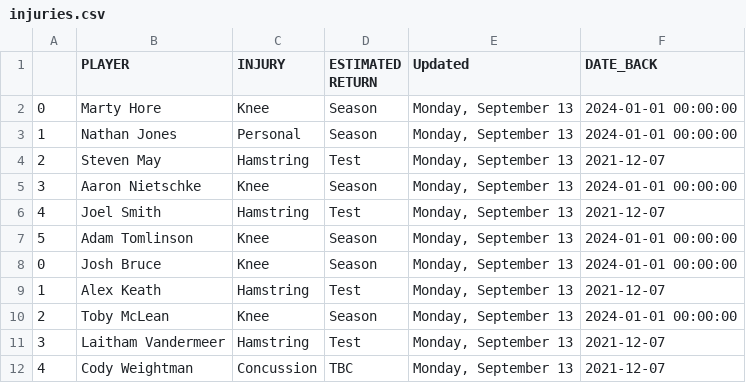
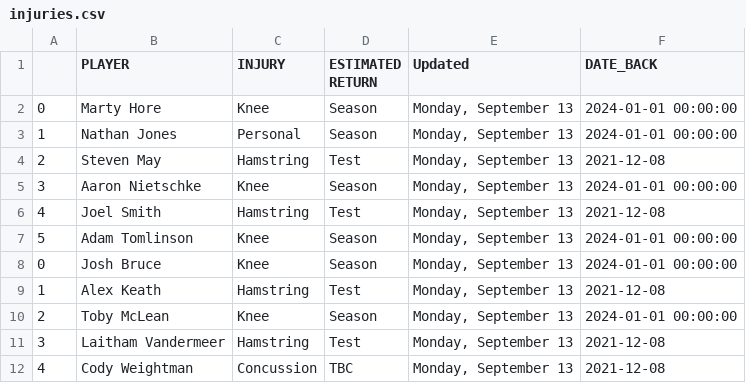
Before and after one commit to conradbez/afl_injuries, a CSV file: injuries.csv, drawn as a sheet.

```diff
--- a/injuries.csv
+++ b/injuries.csv
@@ -3,10 +3,10 @@
 1,Nathan Jones,Personal,Season,"Monday, September 13",2024-01-01 00:00:00
-2,Steven May,Hamstring,Test,"Monday, September 13",2021-12-07
+2,Steven May,Hamstring,Test,"Monday, September 13",2021-12-08
 3,Aaron Nietschke,Knee,Season,"Monday, September 13",2024-01-01 00:00:00
-4,Joel Smith,Hamstring,Test,"Monday, September 13",2021-12-07
+4,Joel Smith,Hamstring,Test,"Monday, September 13",2021-12-08
 5,Adam Tomlinson,Knee,Season,"Monday, September 13",2024-01-01 00:00:00
 0,Josh Bruce,Knee,Season,"Monday, September 13",2024-01-01 00:00:00
-1,Alex Keath,Hamstring,Test,"Monday, September 13",2021-12-07
+1,Alex Keath,Hamstring,Test,"Monday, September 13",2021-12-08
 2,Toby McLean,Knee,Season,"Monday, September 13",2024-01-01 00:00:00
-3,Laitham Vandermeer,Hamstring,Test,"Monday, September 13",2021-12-07
-4,Cody Weightman,Concussion,TBC,"Monday, September 13",2021-12-07
+3,Laitham Vandermeer,Hamstring,Test,"Monday, September 13",2021-12-08
+4,Cody Weightman,Concussion,TBC,"Monday, September 13",2021-12-08
```
